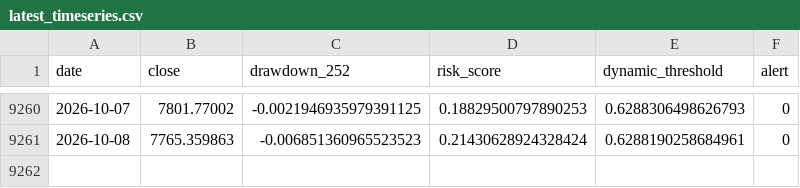
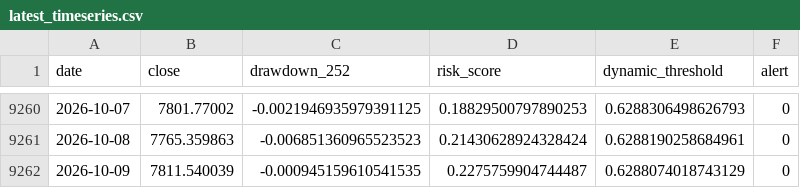
Before and after one commit to osskosc-lab/CORENO-market, a CSV file: results/latest_timeseries.csv, drawn as a sheet; only a part is shown, gaps mark what is left out.

```diff
--- a/results/latest_timeseries.csv
+++ b/results/latest_timeseries.csv
@@ -9261 +9261,2 @@ date,close,drawdown_252,risk_score,dynamic_threshold,alert
 2026-10-08,7765.359863,-0.006851360965523523,0.21430628924328424,0.6288190258684961,0
+2026-10-09,7811.540039,-0.000945159610541535,0.2275759904744487,0.6288074018743129,0
```
Also changed, not shown: results/history.csv, 3 other files.
